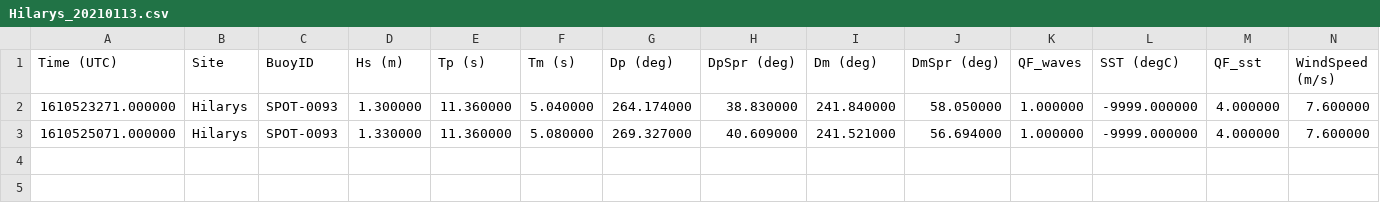
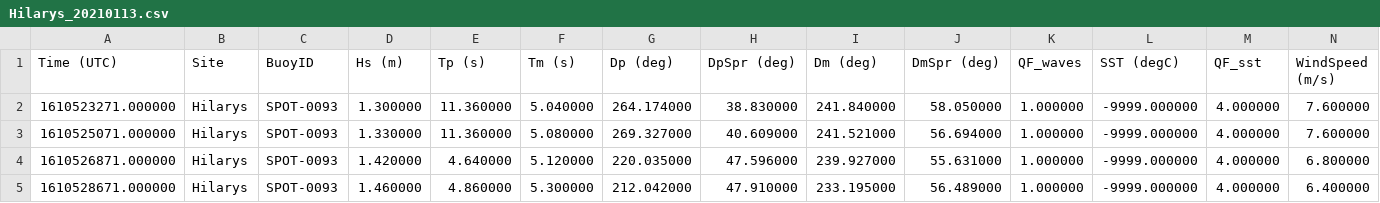
Before and after one commit to mcuttler/wavebuoy_tools, a CSV file: wavebuoys/example_archive/Hilarys/text_archive/2021/01/Hilarys_20210113.csv, drawn as a sheet; only a part is shown; rows hold the shown columns only; the diff names each change by its address in the sheet, - before the commit and + after, or states it on an @@ line.

```diff
--- a/wavebuoys/example_archive/Hilarys/text_archive/2021/01/Hilarys_20210113.csv
+++ b/wavebuoys/example_archive/Hilarys/text_archive/2021/01/Hilarys_20210113.csv
+row 4: 1610526871.000000 | Hilarys | SPOT-0093 | 1.420000 | 4.640000 | 5.120000 | 220.035000 | 47.596000 | 239.927000 | 55.631000 | 1.000000 | -9999.000000 | 4.000000 | 6.800000
+row 5: 1610528671.000000 | Hilarys | SPOT-0093 | 1.460000 | 4.860000 | 5.300000 | 212.042000 | 47.910000 | 233.195000 | 56.489000 | 1.000000 | -9999.000000 | 4.000000 | 6.400000
```
Also changed, not shown: wavebuoys/example_archive/buoys.csv, 1 other file.
